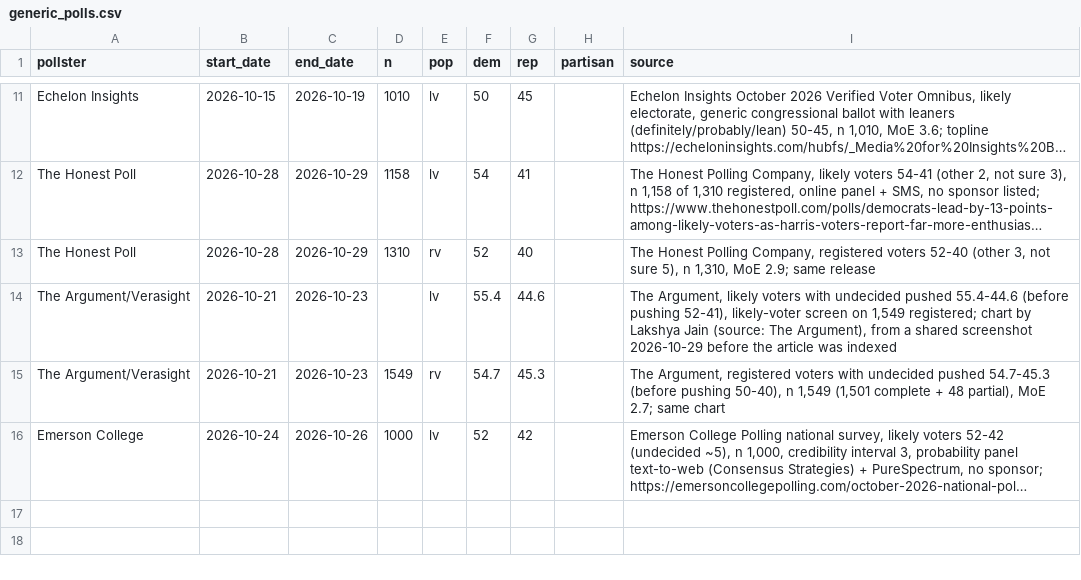
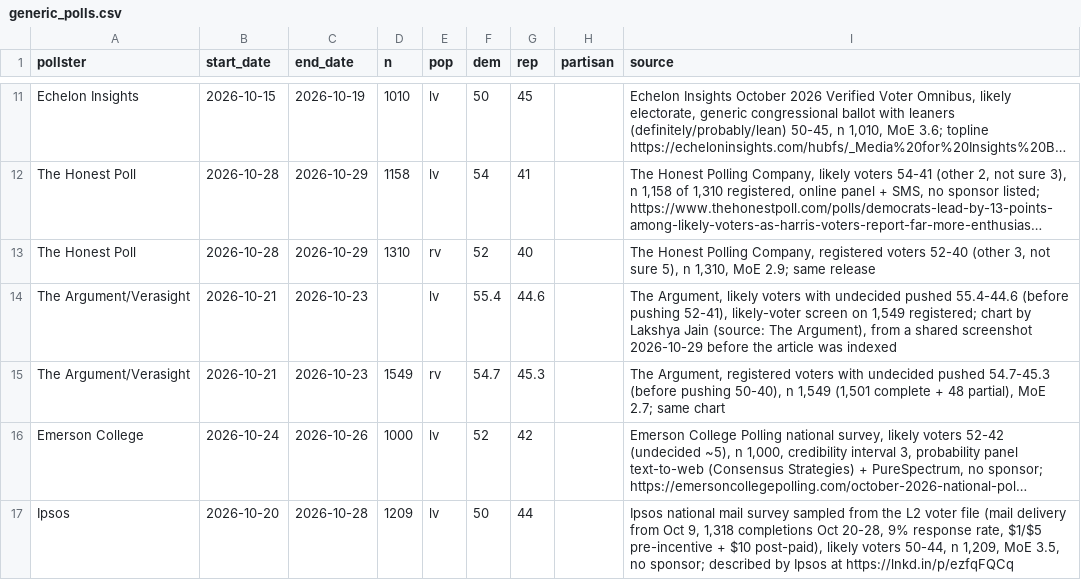
Before and after one commit to scorvec/midterms-2026, a CSV file: data/manual/generic_polls.csv, drawn as a sheet; only a part is shown, gaps mark what is left out; long unchanged cells end in …; the diff names each change by its address in the sheet, - before the commit and + after, or states it on an @@ line.

```diff
--- a/data/manual/generic_polls.csv
+++ b/data/manual/generic_polls.csv
+row 17: Ipsos | 2026-10-20 | 2026-10-28 | 1209 | lv | 50 | 44 |  | Ipsos national mail survey sampled from the L2 voter file (mail delivery from Oct 9, 1,318 completions Oct 20-28, 9% response rate, $1/$5 pre-incentive + $10 post-paid), likely voters 50-44, n 1,209, MoE 3.5, no sponsor; described by Ipsos at https://lnkd.in/p/ezfqFQCq
```
Also changed, not shown: data/manual/poll_corrections.csv.
